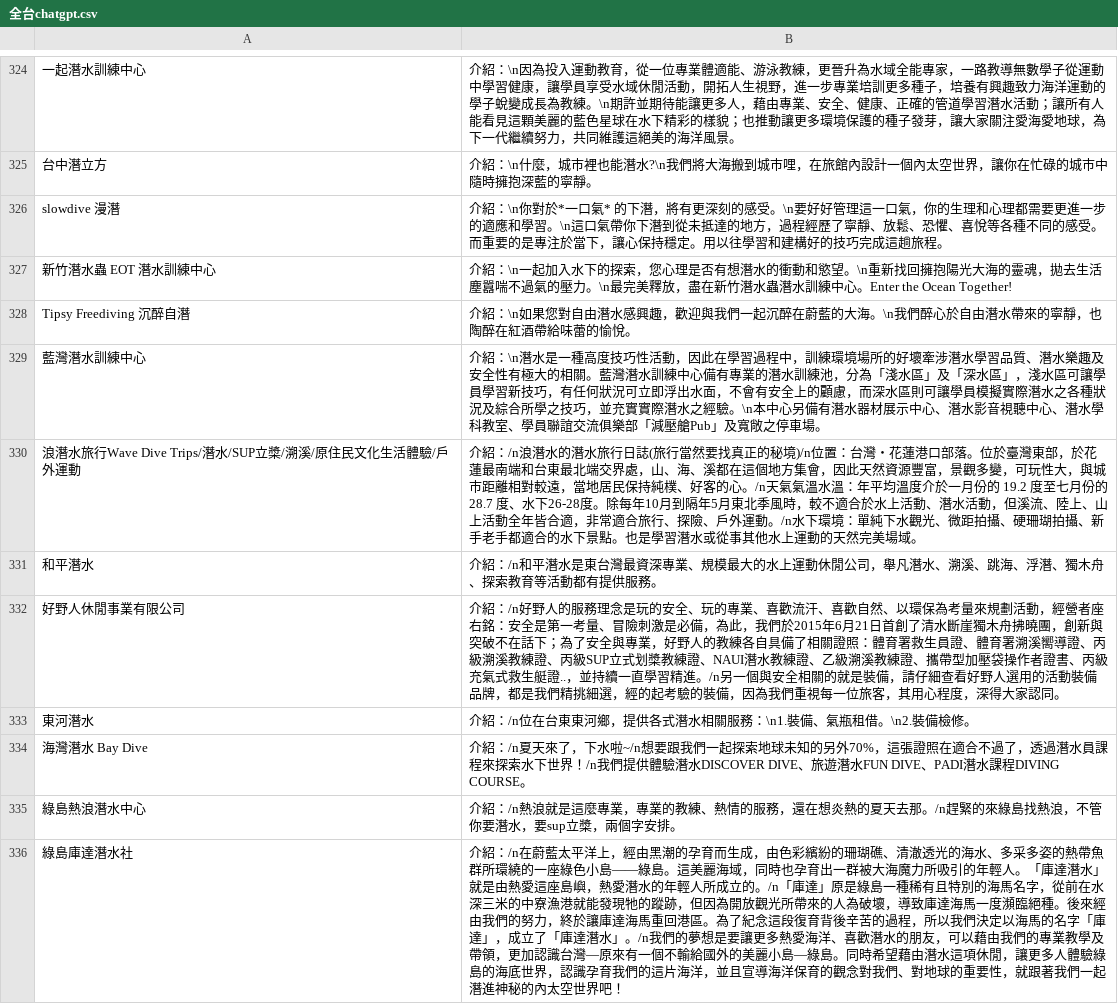
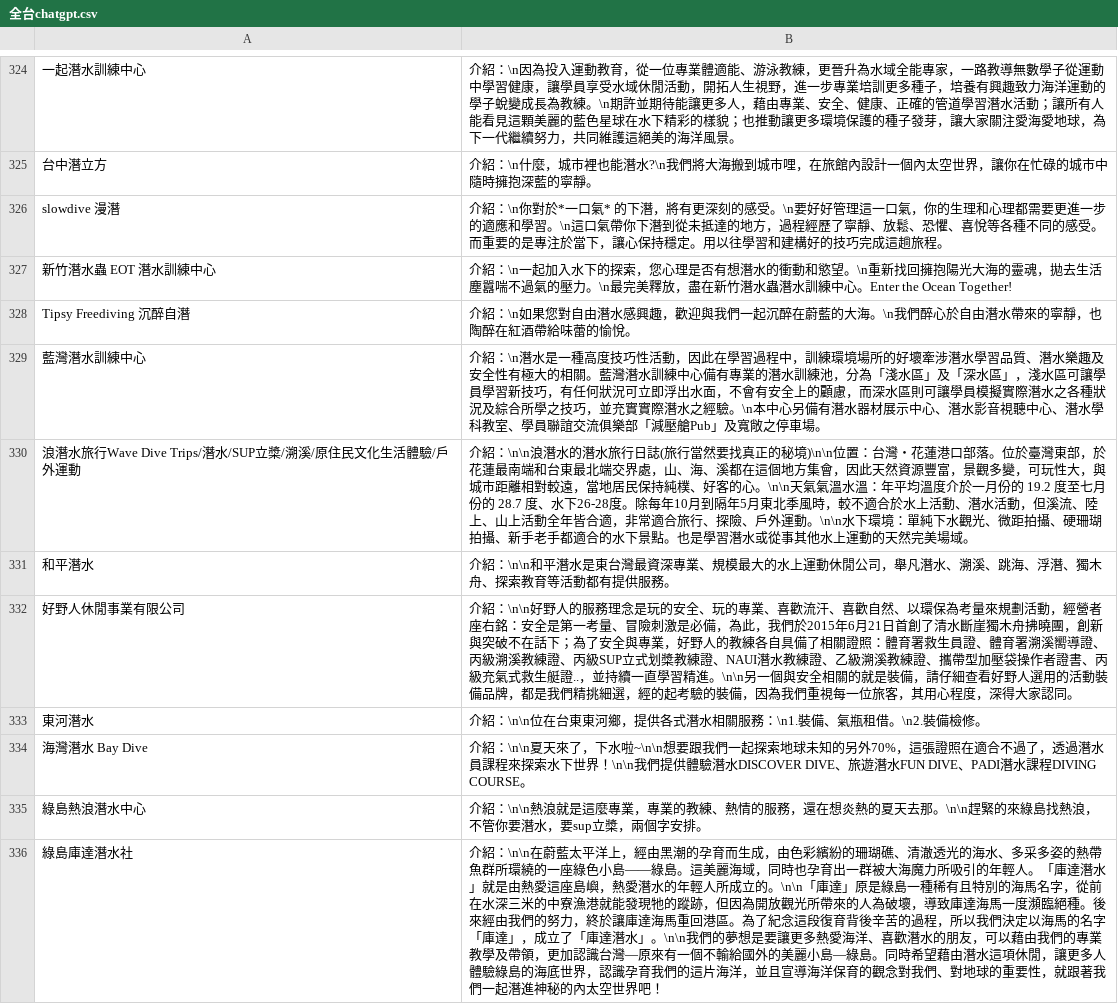
Before and after one commit to chiaoshin/team_project2, a CSV file: 整理/chatGPT內容/全台chatgpt.csv, drawn as a sheet; only a part is shown, gaps mark what is left out; the diff covers the shown part only.

```diff
--- a/整理/chatGPT內容/全台chatgpt.csv
+++ b/整理/chatGPT內容/全台chatgpt.csv
@@ -891,8 +891,8 @@ Tipsy Freediving 沉醉自潛,介紹：\n如果您對自由潛水感興趣，歡
 藍灣潛水訓練中心,介紹：\n潛水是一種高度技巧性活動，因此在學習過程中，訓練環境場所的好壞牽涉潛水學習品質、潛水樂趣及安全性有極大的相關。藍灣潛水訓練中心備有專業的潛水訓練池，分為「淺水區」及「深水區」，淺水區可讓學員學習新技巧，有任何狀況可立即浮出水面，不會有安全上的顧慮，而深水區則可讓學員模擬實際潛水之各種狀況及綜合所學之技巧，並充實實際潛水之經驗。\n本中心另備有潛水器材展示中心、潛水影音視聽中心、潛水學科教室、學員聯誼交流俱樂部「減壓艙Pub」及寬敞之停車場。
-浪潛水旅行Wave Dive Trips/潛水/SUP立槳/溯溪/原住民文化生活體驗/戶外運動,介紹：/n浪潛水的潛水旅行日誌(旅行當然要找真正的秘境)/n位置：台灣・花蓮港口部落。位於臺灣東部，於花蓮最南端和台東最北端交界處，山、海、溪都在這個地方集會，因此天然資源豐富，景觀多變，可玩性大，與城市距離相對較遠，當地居民保持純樸、好客的心。/n天氣氣溫水溫：年平均溫度介於一月份的 19.2 度至七月份的 28.7 度、水下26-28度。除每年10月到隔年5月東北季風時，較不適合於水上活動、潛水活動，但溪流、陸上、山上活動全年皆合適，非常適合旅行、探險、戶外運動。/n水下環境：單純下水觀光、微距拍攝、硬珊瑚拍攝、新手老手都適合的水下景點。也是學習潛水或從事其他水上運動的天然完美場域。
-和平潛水,介紹：/n和平潛水是東台灣最資深專業、規模最大的水上運動休閒公司，舉凡潛水、溯溪、跳海、浮潛、獨木舟、探索教育等活動都有提供服務。
-好野人休閒事業有限公司,介紹：/n好野人的服務理念是玩的安全、玩的專業、喜歡流汗、喜歡自然、以環保為考量來規劃活動，經營者座右銘：安全是第一考量、冒險刺激是必備，為此，我們於2015年6月21日首創了清水斷崖獨木舟拂曉團，創新與突破不在話下；為了安全與專業，好野人的教練各自具備了相關證照：體育署救生員證、體育署溯溪嚮導證、丙級溯溪教練證、丙級SUP立式划槳教練證、NAUI潛水教練證、乙級溯溪教練證、攜帶型加壓袋操作者證書、丙級充氣式救生艇證..，並持續一直學習精進。/n另一個與安全相關的就是裝備，請仔細查看好野人選用的活動裝備品牌，都是我們精挑細選，經的起考驗的裝備，因為我們重視每一位旅客，其用心程度，深得大家認同。
-東河潛水,介紹：/n位在台東東河鄉，提供各式潛水相關服務：\n1.裝備、氣瓶租借。\n2.裝備檢修。
-海灣潛水 Bay Dive,介紹：/n夏天來了，下水啦~/n想要跟我們一起探索地球未知的另外70%，這張證照在適合不過了，透過潛水員課程來探索水下世界！/n我們提供體驗潛水DISCOVER DIVE、旅遊潛水FUN DIVE、PADI潛水課程DIVING COURSE。
-綠島熱浪潛水中心,介紹：/n熱浪就是這麼專業，專業的教練、熱情的服務，還在想炎熱的夏天去那。/n趕緊的來綠島找熱浪，不管你要潛水，要sup立槳，兩個字安排。
-綠島庫達潛水社,介紹：/n在蔚藍太平洋上，經由黑潮的孕育而生成，由色彩繽紛的珊瑚礁、清澈透光的海水、多采多姿的熱帶魚群所環繞的一座綠色小島——綠島。這美麗海域，同時也孕育出一群被大海魔力所吸引的年輕人。「庫達潛水」就是由熱愛這座島嶼，熱愛潛水的年輕人所成立的。/n「庫達」原是綠島一種稀有且特別的海馬名字，從前在水深三米的中寮漁港就能發現牠的蹤跡，但因為開放觀光所帶來的人為破壞，導致庫達海馬一度瀕臨絕種。後來經由我們的努力，終於讓庫達海馬重回港區。為了紀念這段復育背後辛苦的過程，所以我們決定以海馬的名字「庫達」，成立了「庫達潛水」。/n我們的夢想是要讓更多熱愛海洋、喜歡潛水的朋友，可以藉由我們的專業教學及帶領，更加認識台灣—原來有一個不輸給國外的美麗小島—綠島。同時希望藉由潛水這項休閒，讓更多人體驗綠島的海底世界，認識孕育我們的這片海洋，並且宣導海洋保育的觀念對我們、對地球的重要性，就跟著我們一起潛進神秘的內太空世界吧！
+浪潛水旅行Wave Dive Trips/潛水/SUP立槳/溯溪/原住民文化生活體驗/戶外運動,介紹：\n\n浪潛水的潛水旅行日誌(旅行當然要找真正的秘境)\n\n位置：台灣・花蓮港口部落。位於臺灣東部，於花蓮最南端和台東最北端交界處，山、海、溪都在這個地方集會，因此天然資源豐富，景觀多變，可玩性大，與城市距離相對較遠，當地居民保持純樸、好客的心。\n\n天氣氣溫水溫：年平均溫度介於一月份的 19.2 度至七月份的 28.7 度、水下26-28度。除每年10月到隔年5月東北季風時，較不適合於水上活動、潛水活動，但溪流、陸上、山上活動全年皆合適，非常適合旅行、探險、戶外運動。\n\n水下環境：單純下水觀光、微距拍攝、硬珊瑚拍攝、新手老手都適合的水下景點。也是學習潛水或從事其他水上運動的天然完美場域。
+和平潛水,介紹：\n\n和平潛水是東台灣最資深專業、規模最大的水上運動休閒公司，舉凡潛水、溯溪、跳海、浮潛、獨木舟、探索教育等活動都有提供服務。
+好野人休閒事業有限公司,介紹：\n\n好野人的服務理念是玩的安全、玩的專業、喜歡流汗、喜歡自然、以環保為考量來規劃活動，經營者座右銘：安全是第一考量、冒險刺激是必備，為此，我們於2015年6月21日首創了清水斷崖獨木舟拂曉團，創新與突破不在話下；為了安全與專業，好野人的教練各自具備了相關證照：體育署救生員證、體育署溯溪嚮導證、丙級溯溪教練證、丙級SUP立式划槳教練證、NAUI潛水教練證、乙級溯溪教練證、攜帶型加壓袋操作者證書、丙級充氣式救生艇證..，並持續一直學習精進。\n\n另一個與安全相關的就是裝備，請仔細查看好野人選用的活動裝備品牌，都是我們精挑細選，經的起考驗的裝備，因為我們重視每一位旅客，其用心程度，深得大家認同。
+東河潛水,介紹：\n\n位在台東東河鄉，提供各式潛水相關服務：\n1.裝備、氣瓶租借。\n2.裝備檢修。
+海灣潛水 Bay Dive,介紹：\n\n夏天來了，下水啦~\n\n想要跟我們一起探索地球未知的另外70%，這張證照在適合不過了，透過潛水員課程來探索水下世界！\n\n我們提供體驗潛水DISCOVER DIVE、旅遊潛水FUN DIVE、PADI潛水課程DIVING COURSE。
+綠島熱浪潛水中心,介紹：\n\n熱浪就是這麼專業，專業的教練、熱情的服務，還在想炎熱的夏天去那。\n\n趕緊的來綠島找熱浪，不管你要潛水，要sup立槳，兩個字安排。
+綠島庫達潛水社,介紹：\n\n在蔚藍太平洋上，經由黑潮的孕育而生成，由色彩繽紛的珊瑚礁、清澈透光的海水、多采多姿的熱帶魚群所環繞的一座綠色小島——綠島。這美麗海域，同時也孕育出一群被大海魔力所吸引的年輕人。「庫達潛水」就是由熱愛這座島嶼，熱愛潛水的年輕人所成立的。\n\n「庫達」原是綠島一種稀有且特別的海馬名字，從前在水深三米的中寮漁港就能發現牠的蹤跡，但因為開放觀光所帶來的人為破壞，導致庫達海馬一度瀕臨絕種。後來經由我們的努力，終於讓庫達海馬重回港區。為了紀念這段復育背後辛苦的過程，所以我們決定以海馬的名字「庫達」，成立了「庫達潛水」。\n\n我們的夢想是要讓更多熱愛海洋、喜歡潛水的朋友，可以藉由我們的專業教學及帶領，更加認識台灣—原來有一個不輸給國外的美麗小島—綠島。同時希望藉由潛水這項休閒，讓更多人體驗綠島的海底世界，認識孕育我們的這片海洋，並且宣導海洋保育的觀念對我們、對地球的重要性，就跟著我們一起潛進神秘的內太空世界吧！
```
Also changed, not shown: 189 edited cells elsewhere in this file, 1 other file.
